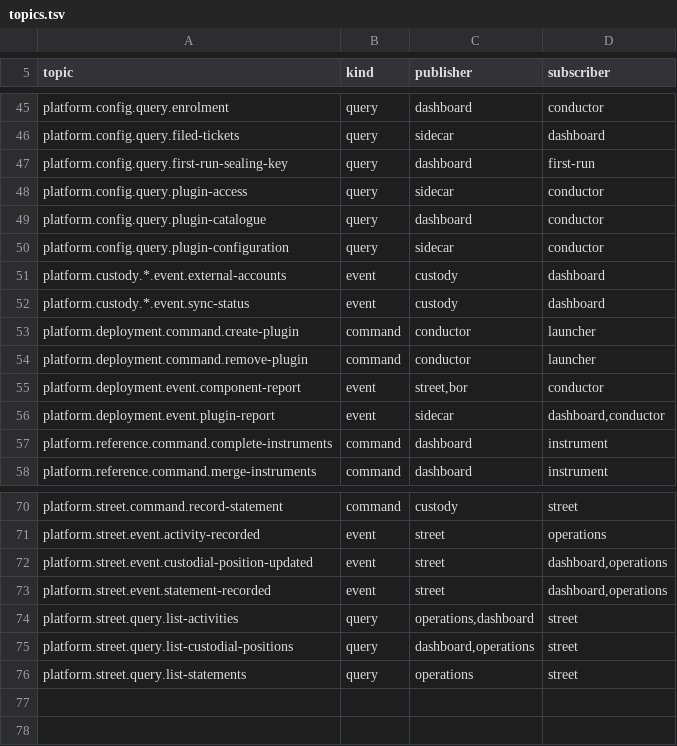
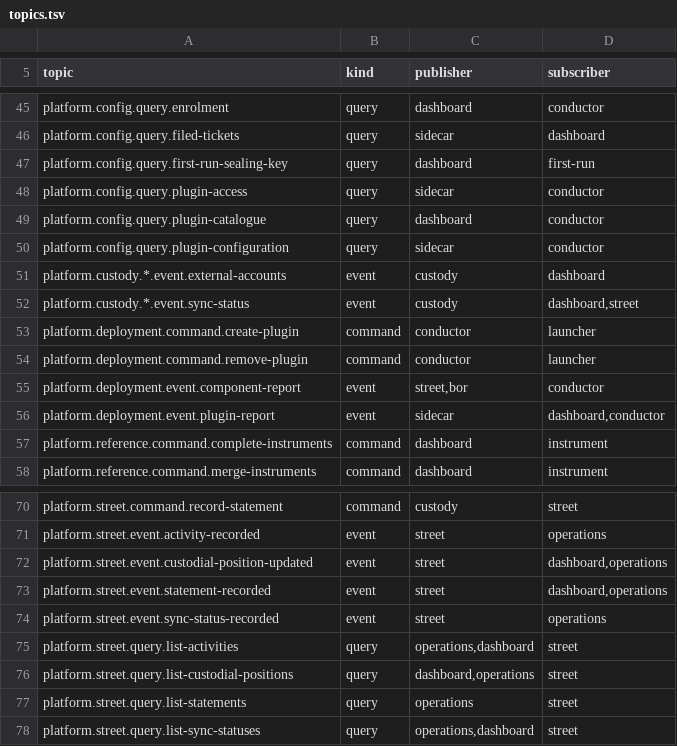
Before and after one commit to open-meridian/meridian-core, a TSV file: deploy/topics.tsv, drawn as a sheet; only a part is shown, gaps mark what is left out.

```diff
--- a/deploy/topics.tsv
+++ b/deploy/topics.tsv
@@ -51,3 +51,3 @@ platform.config.query.plugin-configuration	query	sidecar	conductor
 platform.custody.*.event.external-accounts	event	custody	dashboard
-platform.custody.*.event.sync-status	event	custody	dashboard
+platform.custody.*.event.sync-status	event	custody	dashboard,street
 platform.deployment.command.create-plugin	command	conductor	launcher
@@ -73,2 +73,3 @@ platform.street.event.custodial-position-updated	event	street	dashboard,operatio
 platform.street.event.statement-recorded	event	street	dashboard,operations
+platform.street.event.sync-status-recorded	event	street	operations
 platform.street.query.list-activities	query	operations,dashboard	street
@@ -76 +77,2 @@ platform.street.query.list-custodial-positions	query	dashboard,operations	street
 platform.street.query.list-statements	query	operations	street
+platform.street.query.list-sync-statuses	query	operations,dashboard	street
```
Also changed, not shown: 6 other files.
